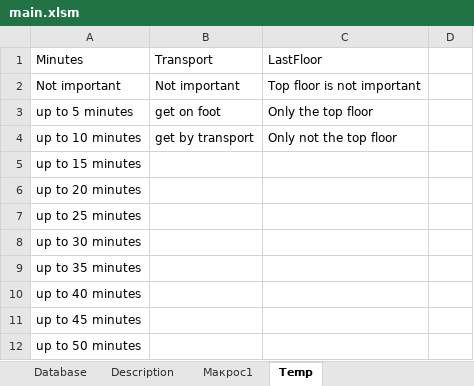
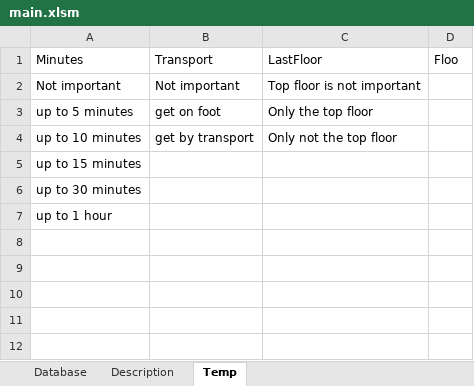
Before and after one commit to alexyalunin/dss, an Excel workbook: main.xlsm, sheet Temp, drawn as a sheet; values as stored, in another font and other column widths than the file's, no borders; removed rows and columns are numbered as before the commit, all else as after; the diff names each change by its address in the sheet, - before the commit and + after, or states it on an @@ line.

```diff
--- a/main.xlsm (sheet Temp)
+++ b/main.xlsm (sheet Temp)
-sheet tab: Макрос1
-D1: (empty)
+D1: Floo
-row 6: up to 20 minutes
-row 7: up to 25 minutes
-A7: up to 35 minutes
+A7: up to 1 hour
-row 10: up to 40 minutes
-row 11: up to 45 minutes
-row 12: up to 50 minutes
```
Also changed, not shown: sheet Database.
